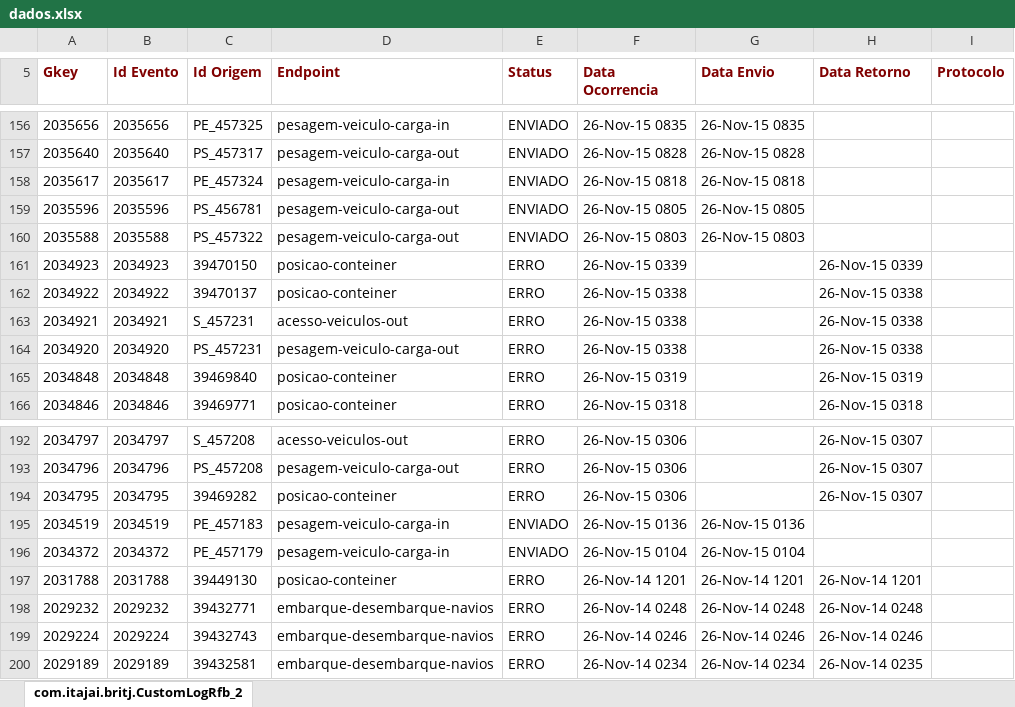
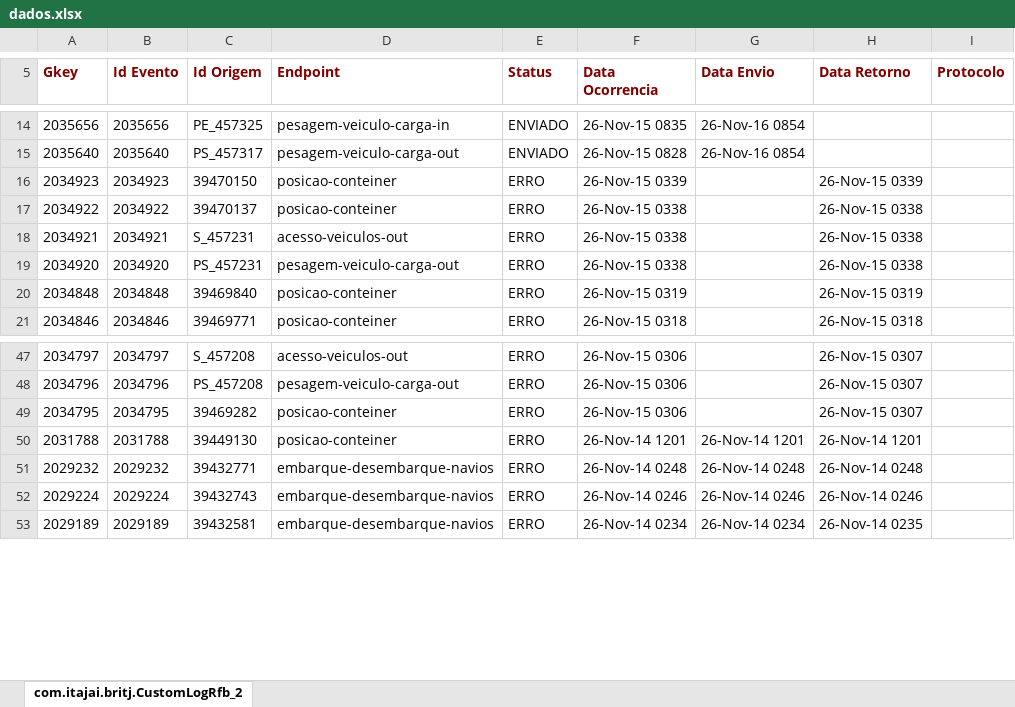
Before and after one commit to amandusmuniz/logs_rfb, an Excel workbook: dados.xlsx, sheet com.itajai.britj.CustomLogRfb_2, drawn as a sheet; only a part is shown, gaps mark what is left out; values as stored, in another font and other column widths than the file's, no borders; charts and pictures not drawn; removed rows and columns are numbered as before the commit, all else as after; the diff covers the shown part only; the diff names each change by its address in the sheet, - before the commit and + after, or states it on an @@ line.

```diff
--- a/dados.xlsx (sheet com.itajai.britj.CustomLogRfb_2)
+++ b/dados.xlsx (sheet com.itajai.britj.CustomLogRfb_2)
-G14 (Data Envio): 26-Nov-15 0835
+G14 (Data Envio): 26-Nov-16 0854
-G15 (Data Envio): 26-Nov-15 0828
+G15 (Data Envio): 26-Nov-16 0854
-row 158: 2035617 | 2035617 | PE_457324 | pesagem-veiculo-carga-in | ENVIADO | 26-Nov-15 0818 | 26-Nov-15 0818
-row 159: 2035596 | 2035596 | PS_456781 | pesagem-veiculo-carga-out | ENVIADO | 26-Nov-15 0805 | 26-Nov-15 0805
-row 160: 2035588 | 2035588 | PS_457322 | pesagem-veiculo-carga-out | ENVIADO | 26-Nov-15 0803 | 26-Nov-15 0803
-row 195: 2034519 | 2034519 | PE_457183 | pesagem-veiculo-carga-in | ENVIADO | 26-Nov-15 0136 | 26-Nov-15 0136
-row 196: 2034372 | 2034372 | PE_457179 | pesagem-veiculo-carga-in | ENVIADO | 26-Nov-15 0104 | 26-Nov-15 0104
```
Also changed, not shown: 1 added row, 143 removed rows and 2 edited cells elsewhere in this sheet.
